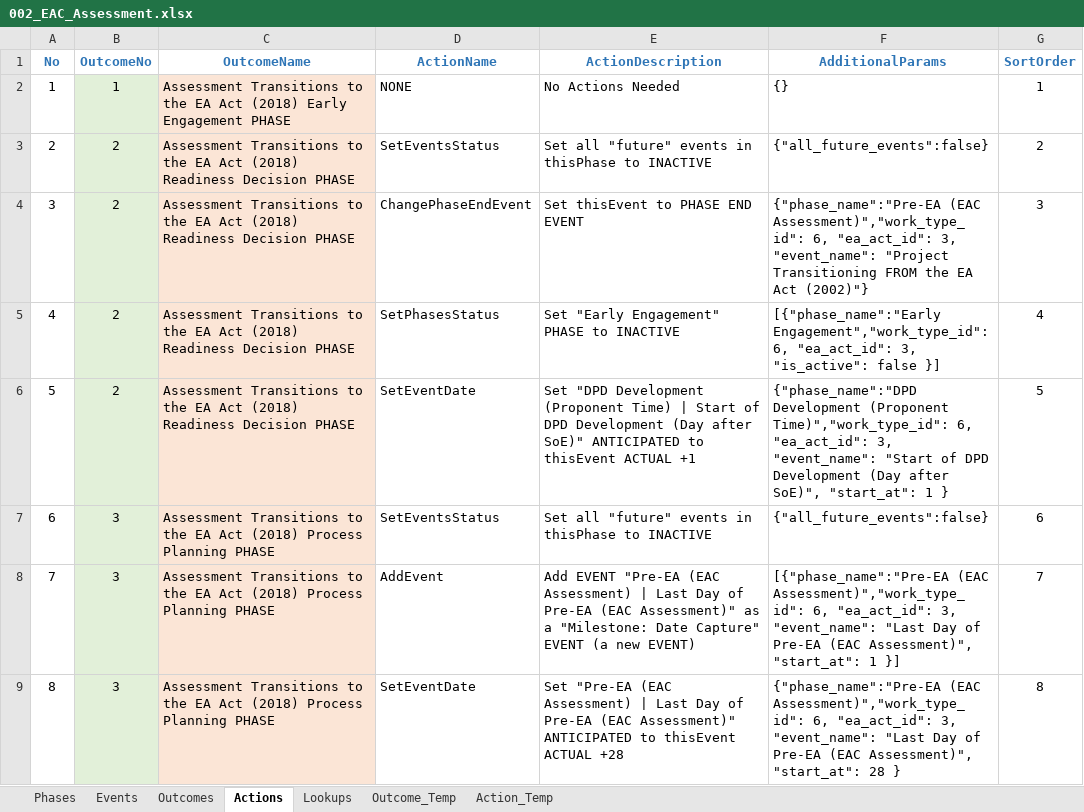
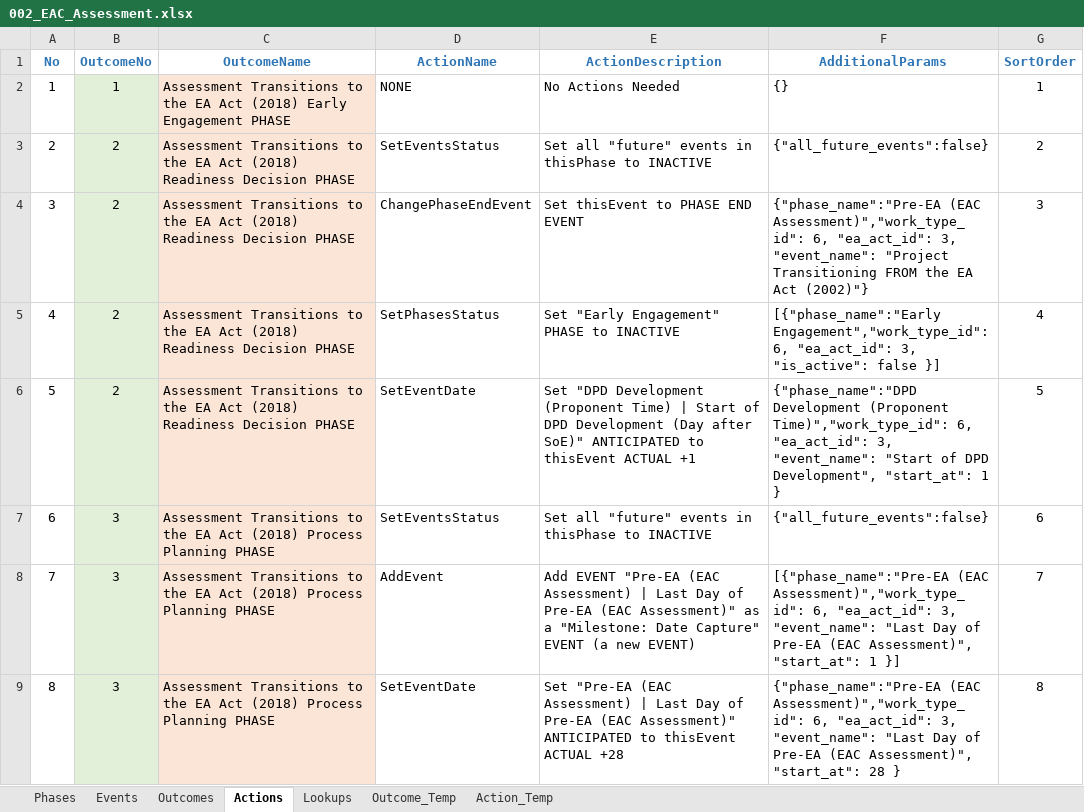
Before and after one commit to bcgov/EPIC.track, an Excel workbook: epictrack-api/src/api/templates/event_templates/assessment/002_EAC_Assessment.xlsx, sheet Actions, drawn as a sheet; only a part is shown; values as stored, in another font and other column widths than the file's, no borders; the diff names each change by its address in the sheet, - before the commit and + after, or states it on an @@ line.

Commit message:
Action fixes (#2068)
* fixes

* change phase end event action fix

```diff
--- a/epictrack-api/src/api/templates/event_templates/assessment/002_EAC_Assessment.xlsx (sheet Actions)
+++ b/epictrack-api/src/api/templates/event_templates/assessment/002_EAC_Assessment.xlsx (sheet Actions)
-F6 (AdditionalParams): …of DPD Development (Day after SoE)", "start_at": 1…
+F6 (AdditionalParams): …of DPD Development", "start_at": 1…
```
Also changed, not shown: sheet Events, 1 other file.
